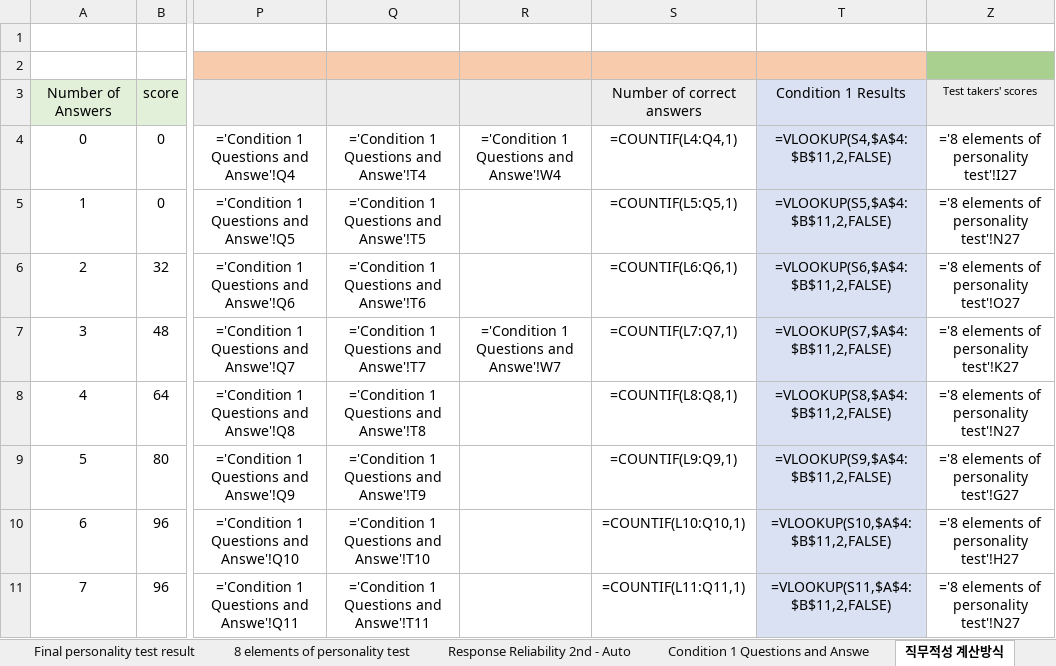
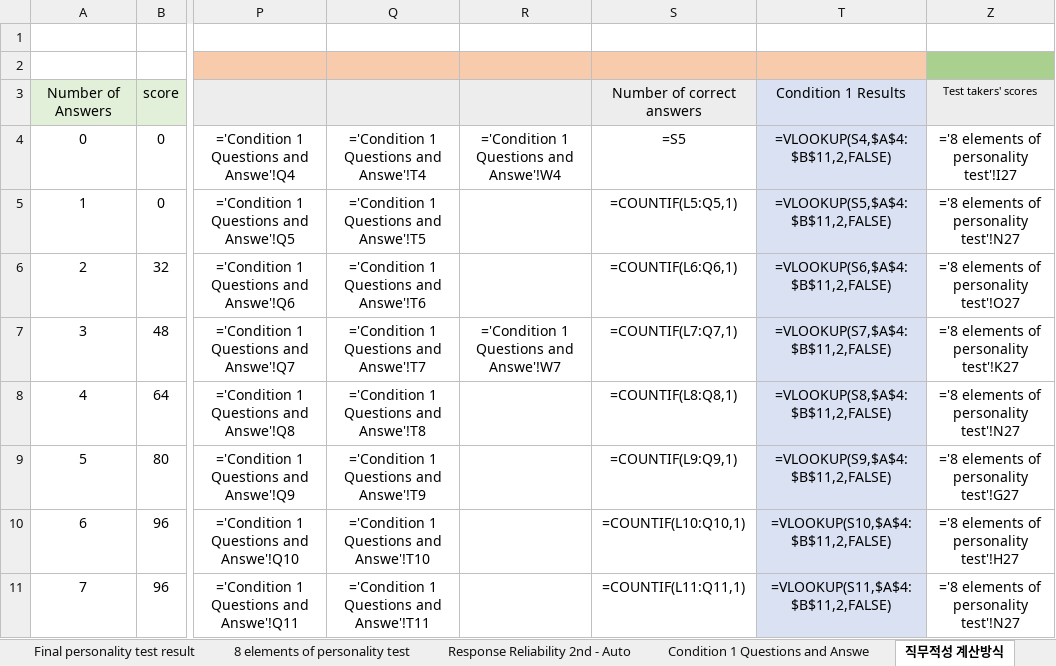
Before and after one commit to githubAbacKim/lodong-excel_php, an Excel workbook: translated_인적성검사 결과 처리 프로그램_v2.5.xlsx, sheet 직무적성 계산방식, drawn as a sheet; only a part is shown, gaps mark what is left out; values as stored, in another font and other column widths than the file's, no borders; formulas are shown in place of their values; conditional formats not drawn; 1 other sheet too large or unreadable and not compared; the diff names each change by its address in the sheet, - before the commit and + after, or states it on an @@ line.

Commit message:
excel update

```diff
--- a/translated_인적성검사 결과 처리 프로그램_v2.5.xlsx (sheet 직무적성 계산방식)
+++ b/translated_인적성검사 결과 처리 프로그램_v2.5.xlsx (sheet 직무적성 계산방식)
-S4: =COUNTIF(L4:Q4,1)
+S4: =S5
```
